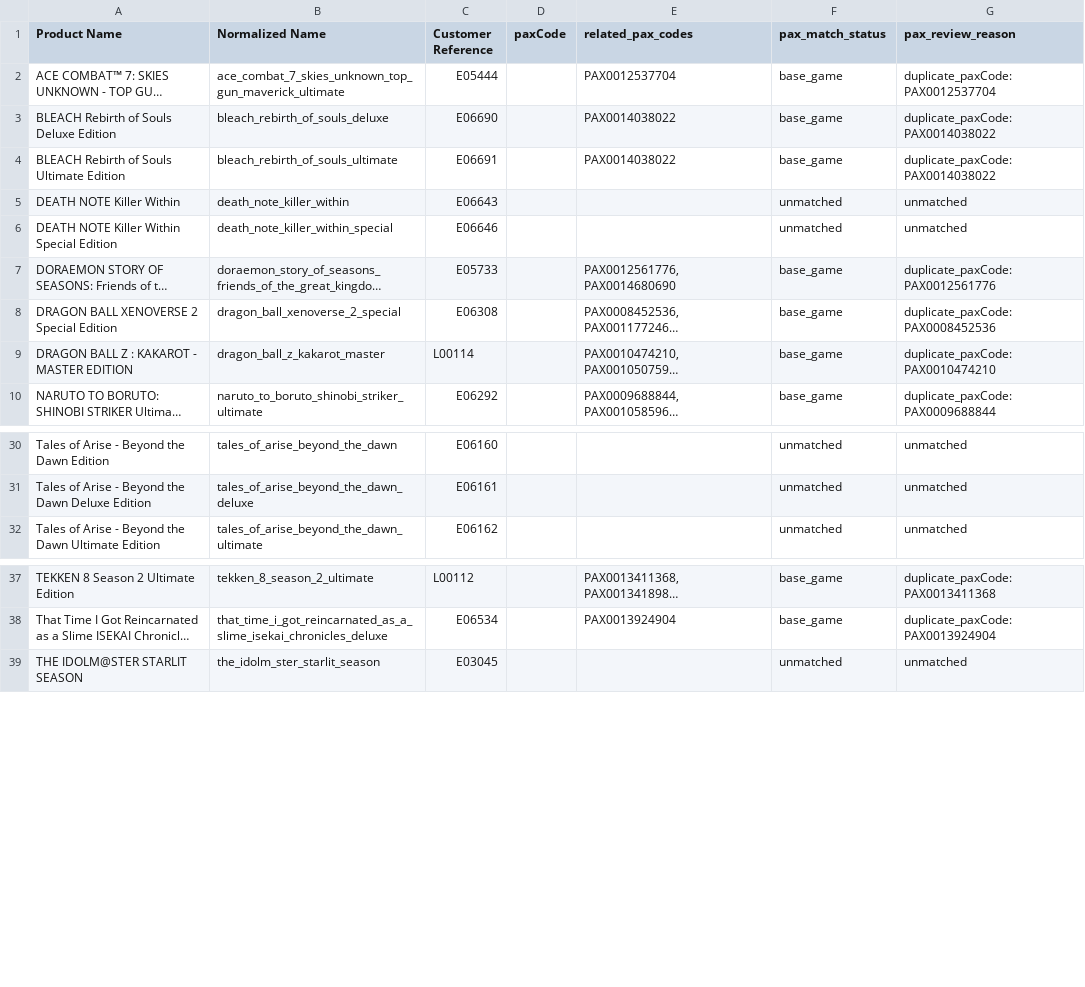
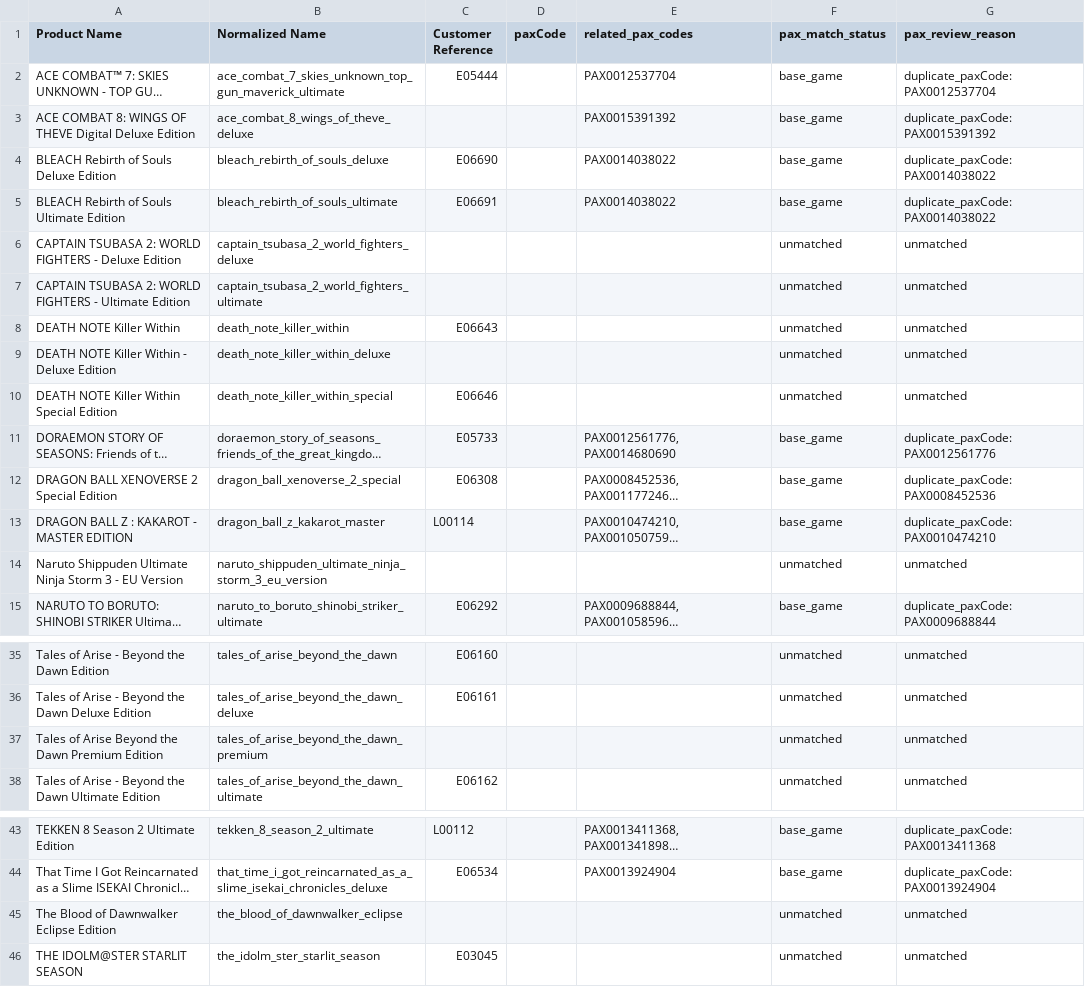
Before and after one commit to christopher-drews/bandai-data-analysis, a CSV file: data/level_2_enrich_pax_codes/unmatched.csv, drawn as a sheet; only a part is shown, gaps mark what is left out; long unchanged cells end in …; the diff names each change by its address in the sheet, - before the commit and + after, or states it on an @@ line.

```diff
--- a/data/level_2_enrich_pax_codes/unmatched.csv
+++ b/data/level_2_enrich_pax_codes/unmatched.csv
+row 3: ACE COMBAT 8: WINGS OF THEVE Digital Deluxe Edition | ace_combat_8_wings_of_theve_deluxe |  |  | PAX0015391392 | base_game | duplicate_paxCode:PAX0015391392
+row 6: CAPTAIN TSUBASA 2: WORLD FIGHTERS - Deluxe Edition | captain_tsubasa_2_world_fighters_deluxe |  |  |  | unmatched | unmatched
+row 7: CAPTAIN TSUBASA 2: WORLD FIGHTERS - Ultimate Edition | captain_tsubasa_2_world_fighters_ultimate |  |  |  | unmatched | unmatched
+row 9: DEATH NOTE Killer Within - Deluxe Edition | death_note_killer_within_deluxe |  |  |  | unmatched | unmatched
+row 14: Naruto Shippuden Ultimate Ninja Storm 3 - EU Version | naruto_shippuden_ultimate_ninja_storm_3_eu_version |  |  |  | unmatched | unmatched
+row 37: Tales of Arise Beyond the Dawn Premium Edition | tales_of_arise_beyond_the_dawn_premium |  |  |  | unmatched | unmatched
+row 45: The Blood of Dawnwalker Eclipse Edition | the_blood_of_dawnwalker_eclipse |  |  |  | unmatched | unmatched
```
Also changed, not shown: data/level_1_extract_skus/review.csv, data/level_1_extract_skus/skus.csv, 11 other files.
